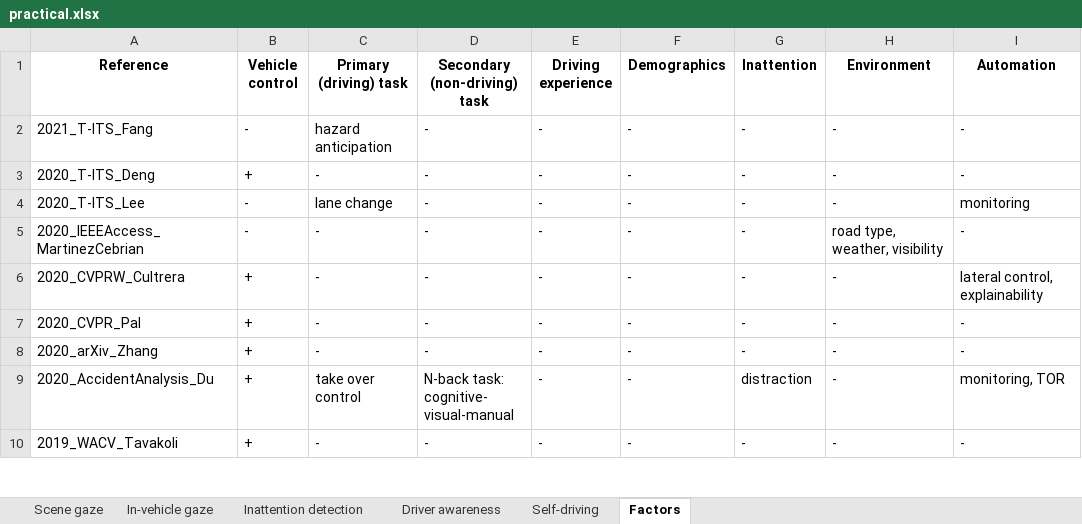
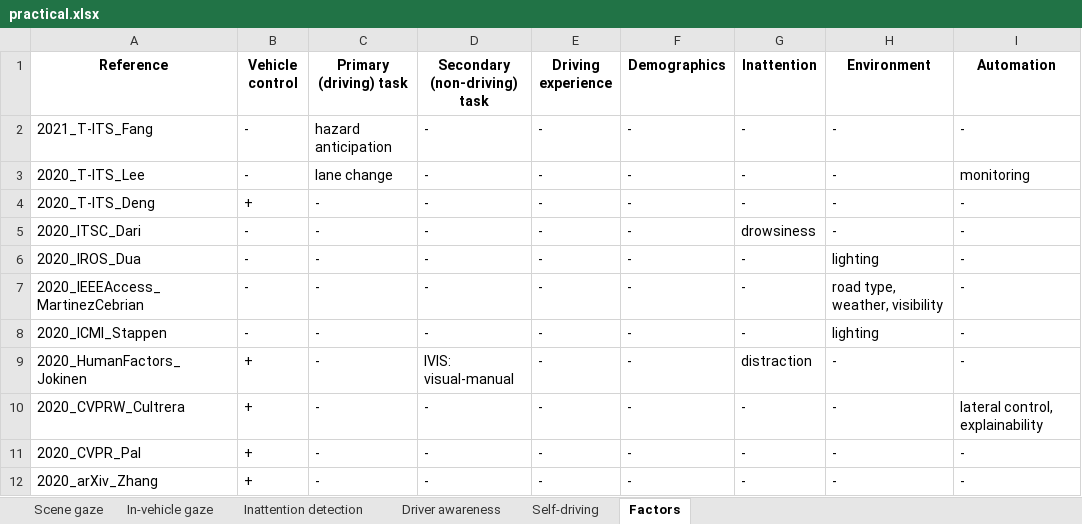
Before and after one commit to ykotseruba/attention_and_driving, an Excel workbook: spreadsheets/practical.xlsx, sheet Factors, drawn as a sheet; only a part is shown; the shorter side is filled out with more unchanged rows; values as stored, in another font and other column widths than the file's, no borders; addresses are those after the commit; the diff names each change by its address in the sheet, - before the commit and + after, or states it on an @@ line.

```diff
--- a/spreadsheets/practical.xlsx (sheet Factors)
+++ b/spreadsheets/practical.xlsx (sheet Factors)
+row 3: 2020_T-ITS_Lee | - | lane change | - | - | - | - | - | monitoring
-A5 (Reference): 2020_T-ITS_Lee
+A5 (Reference): 2020_ITSC_Dari
-C5 (Primary (driving) task): lane change
+C5 (Primary (driving) task): -
-G5 (Inattention): -
+G5 (Inattention): drowsiness
-I5 (Automation): monitoring
+I5 (Automation): -
+row 6: 2020_IROS_Dua | - | - | - | - | - | - | lighting | -
+row 8: 2020_ICMI_Stappen | - | - | - | - | - | - | lighting | -
+row 9: 2020_HumanFactors_Jokinen | + | - | IVIS: visual-manual | - | - | distraction | - | -
```
Also changed, not shown: sheet In-vehicle gaze, sheet Scene gaze, sheet Self-driving, sheet Inattention detection, sheet Driver awareness, spreadsheets/behavioral.xlsx, spreadsheets/datasets.xlsx, 1 other file.
